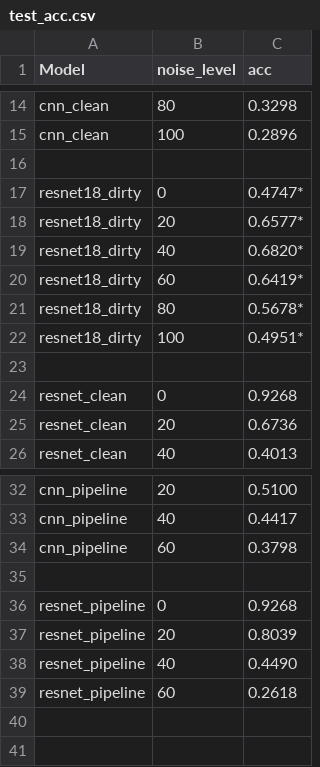
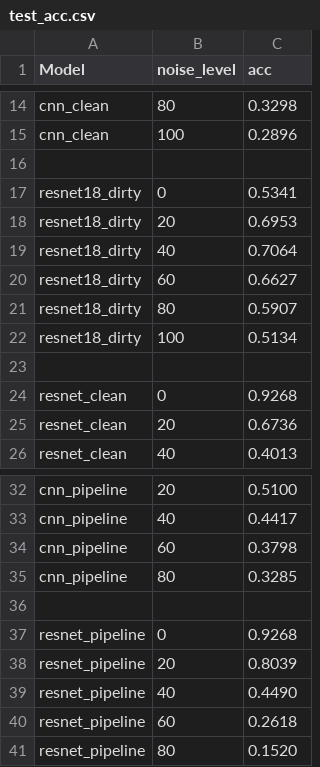
Before and after one commit to FisherSkyi/classify_denoise_SwinIR, a CSV file: result/test_acc.csv, drawn as a sheet; only a part is shown, gaps mark what is left out.

Commit message:
result

```diff
--- a/result/test_acc.csv
+++ b/result/test_acc.csv
@@ -16,8 +16,8 @@ cnn_clean, 100, 0.2896
 
-resnet18_dirty, 0, 0.4747*
-resnet18_dirty, 20, 0.6577*
-resnet18_dirty, 40, 0.6820*
-resnet18_dirty, 60, 0.6419*
-resnet18_dirty, 80, 0.5678*
-resnet18_dirty, 100,0.4951*
+resnet18_dirty, 0, 0.5341
+resnet18_dirty, 20, 0.6953
+resnet18_dirty, 40, 0.7064
+resnet18_dirty, 60, 0.6627
+resnet18_dirty, 80, 0.5907
+resnet18_dirty, 100,0.5134
 
@@ -34,2 +34,3 @@ cnn_pipeline, 40, 0.4417
 cnn_pipeline, 60, 0.3798
+cnn_pipeline, 80, 0.3285
 
@@ -39 +40,2 @@ resnet_pipeline, 40, 0.4490
 resnet_pipeline, 60, 0.2618
+resnet_pipeline, 80, 0.1520
```
Also changed, not shown: 21 other files.
